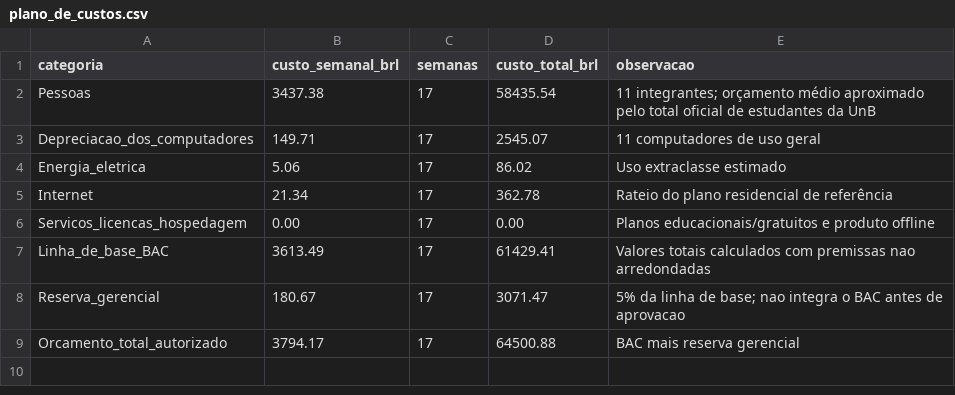
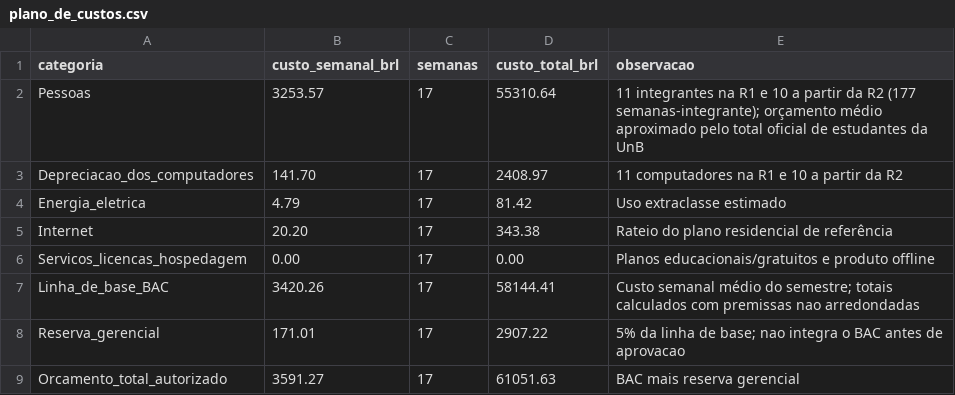
Before and after one commit to fga-eps-mds/2026.2-UNB-FCTE_UNIEURO_MED-DOCS, a CSV file: docs/assets/dados/plano_de_custos.csv, drawn as a sheet.

Commit message:
docs(custos): recalcula linha de base após saída de integrante
Considera 11 integrantes na R1 e 10 a partir da R2, após o trancamento
de Marcelo Araújo dos Santos. BAC passa de R$ 61.429,41 para
R$ 58.144,41 e o orçamento total para R$ 61.051,63.

Refs #50

```diff
--- a/docs/assets/dados/plano_de_custos.csv
+++ b/docs/assets/dados/plano_de_custos.csv
@@ -1,9 +1,9 @@
 categoria,custo_semanal_brl,semanas,custo_total_brl,observacao
-Pessoas,3437.38,17,58435.54,"11 integrantes; orçamento médio aproximado pelo total oficial de estudantes da UnB"
-Depreciacao_dos_computadores,149.71,17,2545.07,"11 computadores de uso geral"
-Energia_eletrica,5.06,17,86.02,"Uso extraclasse estimado"
-Internet,21.34,17,362.78,"Rateio do plano residencial de referência"
+Pessoas,3253.57,17,55310.64,"11 integrantes na R1 e 10 a partir da R2 (177 semanas-integrante); orçamento médio aproximado pelo total oficial de estudantes da UnB"
+Depreciacao_dos_computadores,141.70,17,2408.97,"11 computadores na R1 e 10 a partir da R2"
+Energia_eletrica,4.79,17,81.42,"Uso extraclasse estimado"
+Internet,20.20,17,343.38,"Rateio do plano residencial de referência"
 Servicos_licencas_hospedagem,0.00,17,0.00,"Planos educacionais/gratuitos e produto offline"
-Linha_de_base_BAC,3613.49,17,61429.41,"Valores totais calculados com premissas nao arredondadas"
-Reserva_gerencial,180.67,17,3071.47,"5% da linha de base; nao integra o BAC antes de aprovacao"
-Orcamento_total_autorizado,3794.17,17,64500.88,"BAC mais reserva gerencial"
+Linha_de_base_BAC,3420.26,17,58144.41,"Custo semanal médio do semestre; totais calculados com premissas nao arredondadas"
+Reserva_gerencial,171.01,17,2907.22,"5% da linha de base; nao integra o BAC antes de aprovacao"
+Orcamento_total_autorizado,3591.27,17,61051.63,"BAC mais reserva gerencial"
```
Also changed, not shown: 1 other file.
